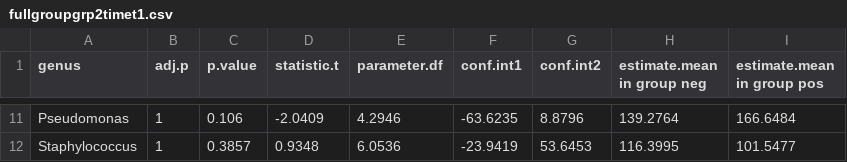
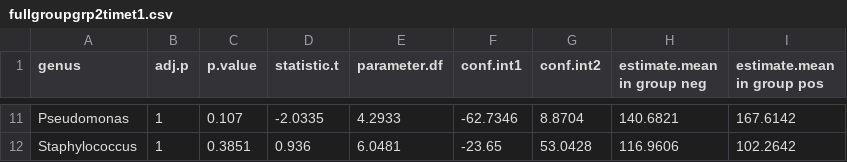
Before and after one commit to aubreyodom/FAFI-microbiome, a CSV file: PaperFigs/fullgroupgrp2timet1.csv, drawn as a sheet; only a part is shown, gaps mark what is left out; the diff covers the shown part only; the diff names each change by its address in the sheet, - before the commit and + after, or states it on an @@ line.

```diff
--- a/PaperFigs/fullgroupgrp2timet1.csv
+++ b/PaperFigs/fullgroupgrp2timet1.csv
-C11 (p.value): 0.106
+C11 (p.value): 0.107
-D11 (statistic.t): -2.0409
+D11 (statistic.t): -2.0335
-E11 (parameter.df): 4.2946
+E11 (parameter.df): 4.2933
-F11 (conf.int1): -63.6235
+F11 (conf.int1): -62.7346
-G11 (conf.int2): 8.8796
+G11 (conf.int2): 8.8704
-H11 (estimate.mean in group neg): 139.2764
+H11 (estimate.mean in group neg): 140.6821
-I11 (estimate.mean in group pos): 166.6484
+I11 (estimate.mean in group pos): 167.6142
-C12 (p.value): 0.3857
+C12 (p.value): 0.3851
-D12 (statistic.t): 0.9348
+D12 (statistic.t): 0.936
-E12 (parameter.df): 6.0536
+E12 (parameter.df): 6.0481
-F12 (conf.int1): -23.9419
+F12 (conf.int1): -23.65
-G12 (conf.int2): 53.6453
+G12 (conf.int2): 53.0428
-H12 (estimate.mean in group neg): 116.3995
+H12 (estimate.mean in group neg): 116.9606
-I12 (estimate.mean in group pos): 101.5477
+I12 (estimate.mean in group pos): 102.2642
```
Also changed, not shown: 59 edited cells elsewhere in this file, PaperFigs/fullgroupgrp2timet0.csv, PaperFigs/fullgroupgrp2timet2.csv, 35 other files.
